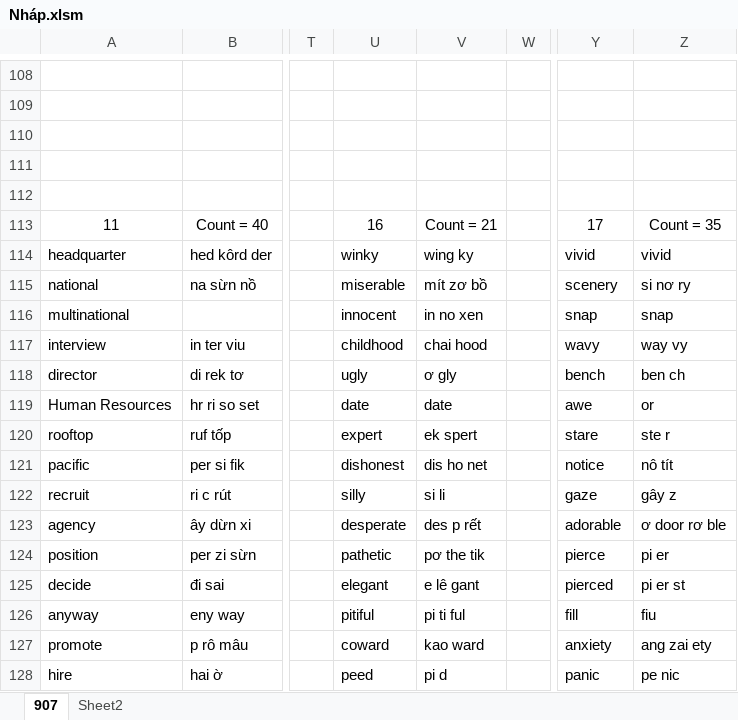
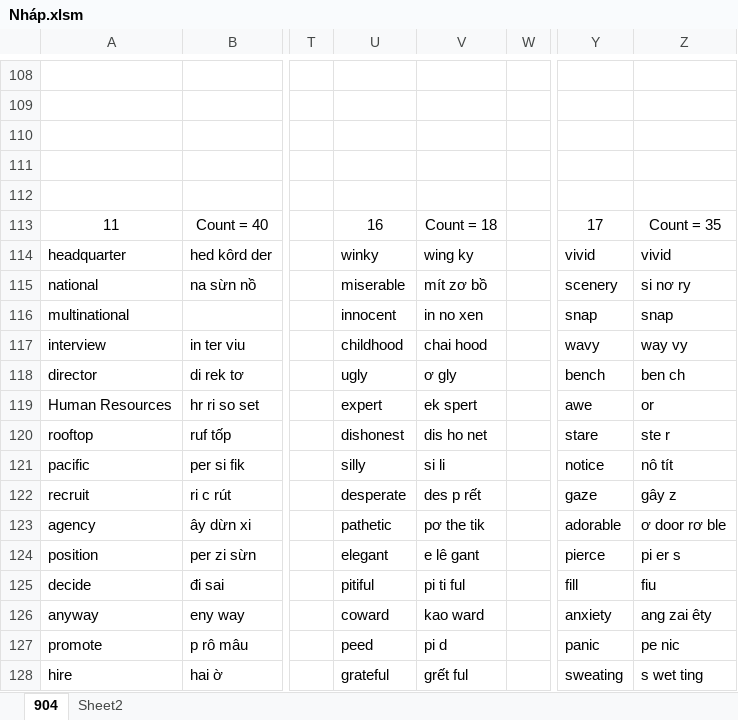
Before and after one commit to thaidh-dev/Engrisk, an Excel workbook: Nháp.xlsm, sheet 904, drawn as a sheet; only a part is shown, gaps mark what is left out; values as stored, in another font and other column widths than the file's, no borders; charts and pictures not drawn; the diff covers the shown part only; the diff names each change by its address in the sheet, - before the commit and + after, or states it on an @@ line.

```diff
--- a/Nháp.xlsm (sheet 904)
+++ b/Nháp.xlsm (sheet 904)
-sheet tab: 907
+sheet tab: 904
-V113: Count = 21
+V113: Count = 18
-U119: date
+U119: expert
-V119: date
+V119: ek spert
-U120: expert
+U120: dishonest
-V120: ek spert
+V120: dis ho net
-U121: dishonest
+U121: silly
-V121: dis ho net
+V121: si li
-U122: silly
+U122: desperate
-V122: si li
+V122: des p rết
-U123: desperate
+U123: pathetic
-V123: des p rết
+V123: pơ the tik
-U124: pathetic
+U124: elegant
-V124: pơ the tik
+V124: e lê gant
-Z124: pi er
+Z124: pi er s
-U125: elegant
+U125: pitiful
-V125: e lê gant
+V125: pi ti ful
-Y125: pierced
+Y125: fill
-Z125: pi er st
+Z125: fiu
-U126: pitiful
+U126: coward
-V126: pi ti ful
+V126: kao ward
-Y126: fill
+Y126: anxiety
-Z126: fiu
+Z126: ang zai êty
-U127: coward
+U127: peed
-V127: kao ward
+V127: pi d
-Y127: anxiety
+Y127: panic
-Z127: ang zai ety
+Z127: pe nic
-U128: peed
+U128: grateful
-V128: pi d
+V128: grết ful
-Y128: panic
+Y128: sweating
-Z128: pe nic
+Z128: s wet ting
```
Also changed, not shown: 52 edited cells elsewhere in this sheet, sheet Sheet2, 1 other file.
